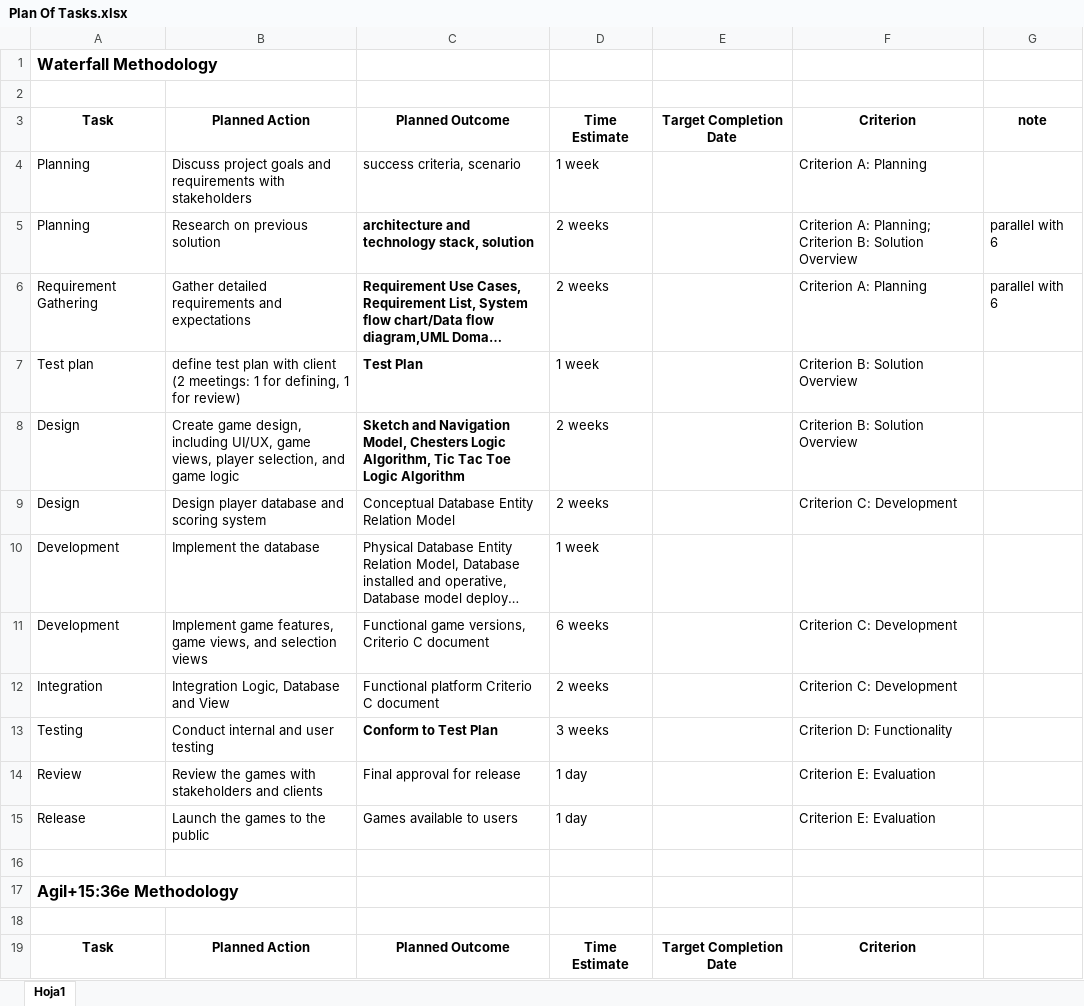
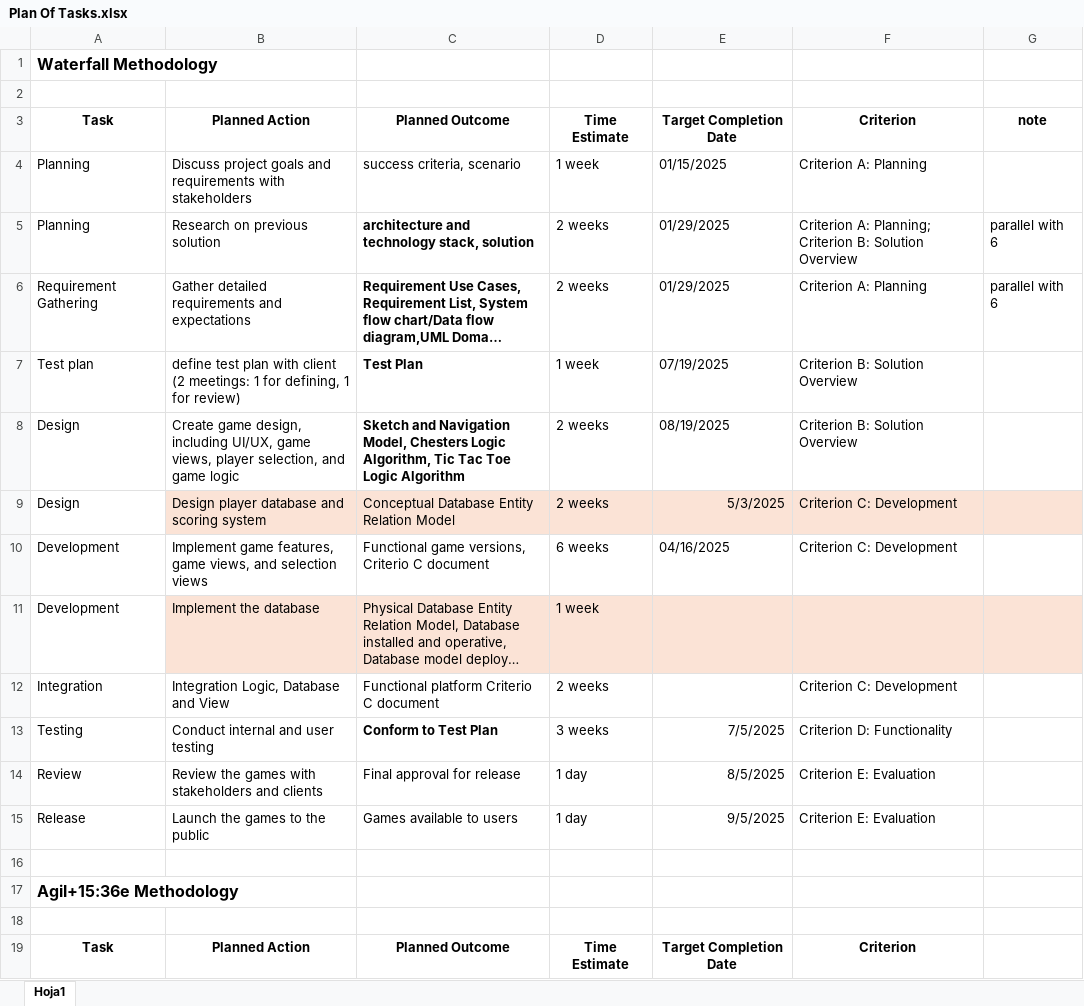
Before and after one commit to dsanicolas/internal-java, an Excel workbook: documentation/Plan Of Tasks.xlsx, sheet Hoja1, drawn as a sheet; only a part is shown; long unchanged cells end in …; values as stored, in another font and other column widths than the file's, no borders; charts and pictures not drawn; removed rows and columns are numbered as before the commit, all else as after; the diff covers the shown part only; the diff names each change by its address in the sheet, - before the commit and + after, or states it on an @@ line.

Commit message:
State 6 Implementation v1.0.0 - model - model
State 6 Implementation v1.0.0 - model - model

```diff
--- a/documentation/Plan Of Tasks.xlsx (sheet Hoja1)
+++ b/documentation/Plan Of Tasks.xlsx (sheet Hoja1)
-E4: (empty)
+E4: 01/15/2025
-E5:E6: (empty)
+E5:E6: 01/29/2025
-E7: (empty)
+E7: 07/19/2025
-E8: (empty)
+E8: 08/19/2025
-B9:G9 fill: none
+B9:G9 fill: #FBE3D6
-E9: (empty)
+E9: 5/3/2025
+row 10: Development | Implement game features, game views, and selection views | Functional game versions, Criterio C document | 6 weeks | 04/16/2025 | Criterion C: Development
-B11:G11 fill: none
+B11:G11 fill: #FBE3D6
-row 11: Development | Implement game features, game views, and selection views | Functional game versions, Criterio C document | 6 weeks |  | Criterion C: Development
-E13: (empty)
+E13: 7/5/2025
-E14: (empty)
+E14: 8/5/2025
-E15: (empty)
+E15: 9/5/2025
```
Also changed, not shown: 24 edited cells elsewhere in this sheet, charts or pictures, documentation/Record Of Tasks.xlsx, 8 other files.
